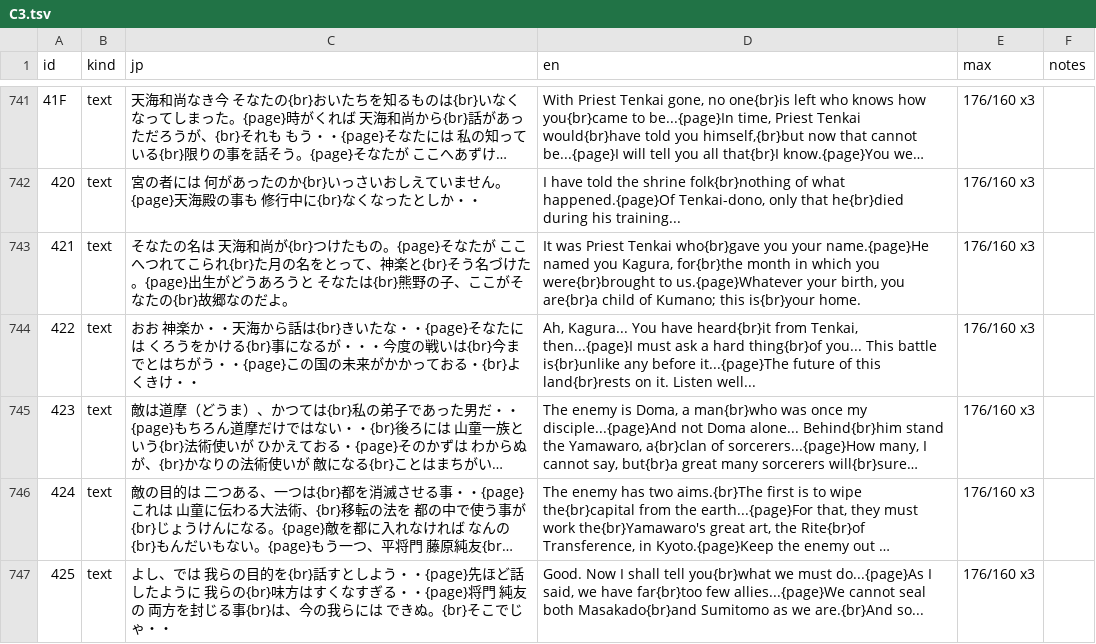
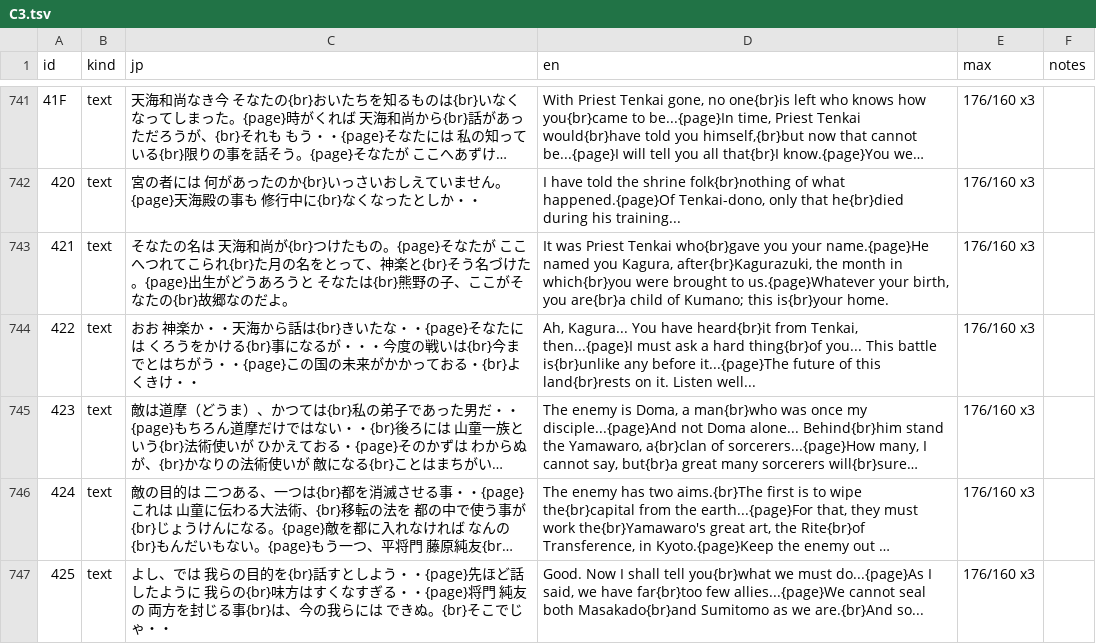
Before and after one commit to minhnhattonthat/heian-fuuunden-en, a TSV file: script/C3.tsv, drawn as a sheet; only a part is shown, gaps mark what is left out; long unchanged cells end in ….

```diff
--- a/script/C3.tsv
+++ b/script/C3.tsv
@@ -742,3 +742,3 @@ id	kind	jp	en	max	notes
 420	text	宮の者には　何があったのか{br}いっさいおしえていません。{page}天海殿の事も　修行中に{br}なくなったとしか・・	I have told the shrine folk{br}nothing of what happened.{page}Of Tenkai-dono, only that he{br}died during his training...	176/160 x3	
-421	text	そなたの名は　天海和尚が{br}つけたもの。{page}そなたが　ここへつれてこられ{br}た月の名をとって、神楽と{br}そう名づけた。{page}出生がどうあろうと　そなたは{br}熊野の子、ここがそなたの{br}故郷なのだよ。	It was Priest Tenkai who{br}gave you your name.{page}He named you Kagura, for{br}the month in which you were{br}brought to us.{page}Whatever your birth, you are{br}a child of Kumano; this is{br}your home.	176/160 x3	
+421	text	そなたの名は　天海和尚が{br}つけたもの。{page}そなたが　ここへつれてこられ{br}た月の名をとって、神楽と{br}そう名づけた。{page}出生がどうあろうと　そなたは{br}熊野の子、ここがそなたの{br}故郷なのだよ。	It was Priest Tenkai who{br}gave you your name.{page}He named you Kagura, after{br}Kagurazuki, the month in which{br}you were brought to us.{page}Whatever your birth, you are{br}a child of Kumano; this is{br}your home.	176/160 x3	
 422	text	おお　神楽か・・天海から話は{br}きいたな・・{page}そなたには　くろうをかける{br}事になるが・・・今度の戦いは{br}今までとはちがう・・{page}この国の未来がかかっておる・{br}よくきけ・・	Ah, Kagura... You have heard{br}it from Tenkai, then...{page}I must ask a hard thing{br}of you... This battle is{br}unlike any before it...{page}The future of this land{br}rests on it. Listen well...	176/160 x3	
```
Also changed, not shown: script/C6.tsv, 7 other files.
